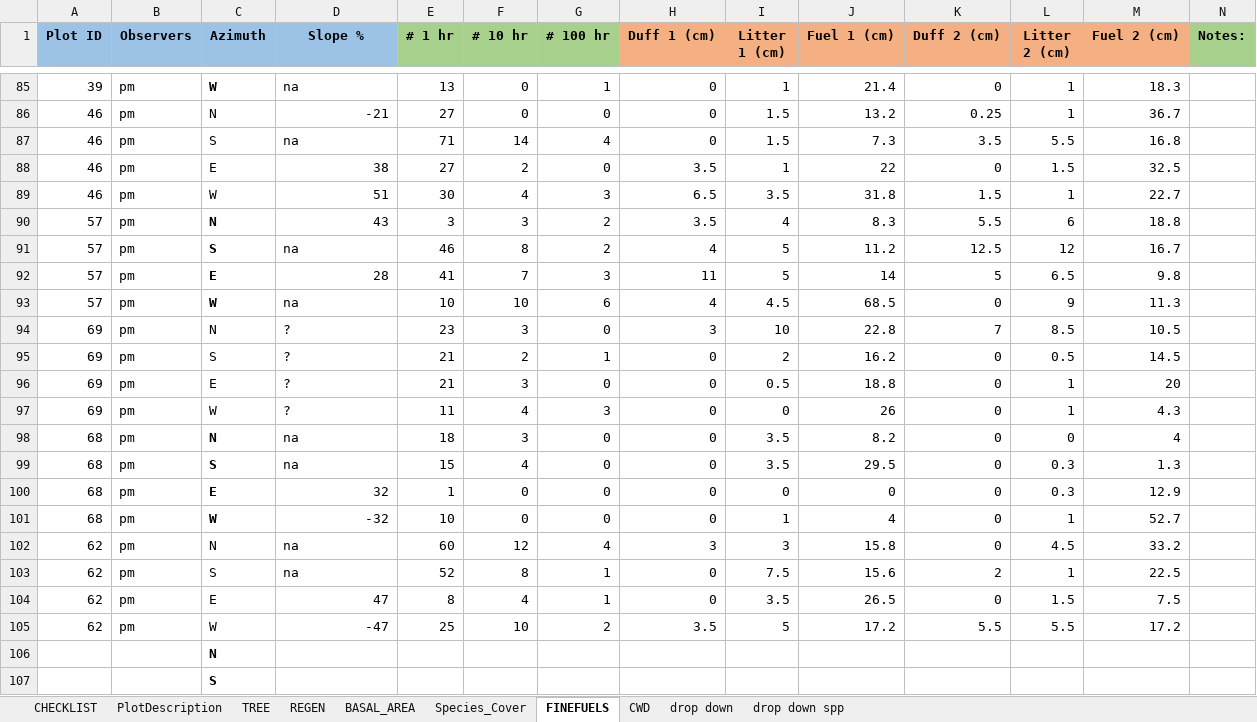
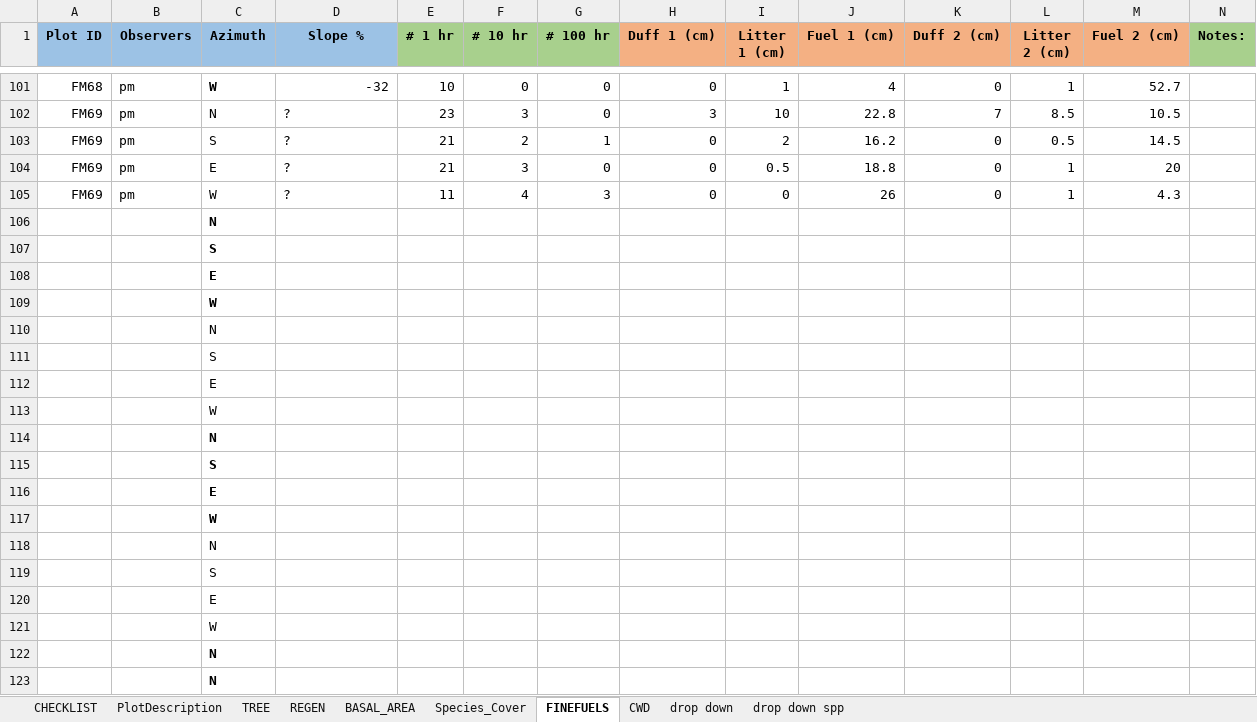
Before and after one commit to agrupenhoff/RX_Fire_Monitoring, an Excel workbook: HolyGrail/data/raw/RAW_data_ALL/All_raw/FrenchMeadows_2020_combined.xlsx, sheet FINEFUELS, drawn as a sheet; only a part is shown, gaps mark what is left out; the shorter side is filled out with more unchanged rows; values as stored, in another font and other column widths than the file's, no borders; removed rows and columns are numbered as before the commit, all else as after; the diff covers the shown part only; the diff names each change by its address in the sheet, - before the commit and + after, or states it on an @@ line.

```diff
--- a/HolyGrail/data/raw/RAW_data_ALL/All_raw/FrenchMeadows_2020_combined.xlsx (sheet FINEFUELS)
+++ b/HolyGrail/data/raw/RAW_data_ALL/All_raw/FrenchMeadows_2020_combined.xlsx (sheet FINEFUELS)
-A101 (Plot ID): 39
+A101 (Plot ID): FM68
-D101 (Slope %): na
+D101 (Slope %): -32
-D101 alignment: left
+D101 alignment: right
-E101 (# 1 hr): 13
+E101 (# 1 hr): 10
-G101 (# 100 hr): 1
+G101 (# 100 hr): 0
-J101 (Fuel 1 (cm)): 21.4
+J101 (Fuel 1 (cm)): 4
-M101 (Fuel 2 (cm)): 18.3
+M101 (Fuel 2 (cm)): 52.7
-row 86: 46 | pm | N | -21 | 27 | 0 | 0 | 0 | 1.5 | 13.2 | 0.25 | 1 | 36.7
-row 87: 46 | pm | S | na | 71 | 14 | 4 | 0 | 1.5 | 7.3 | 3.5 | 5.5 | 16.8
-row 88: 46 | pm | E | 38 | 27 | 2 | 0 | 3.5 | 1 | 22 | 0 | 1.5 | 32.5
-row 89: 46 | pm | W | 51 | 30 | 4 | 3 | 6.5 | 3.5 | 31.8 | 1.5 | 1 | 22.7
-row 90: 57 | pm | N | 43 | 3 | 3 | 2 | 3.5 | 4 | 8.3 | 5.5 | 6 | 18.8
-row 91: 57 | pm | S | na | 46 | 8 | 2 | 4 | 5 | 11.2 | 12.5 | 12 | 16.7
-row 92: 57 | pm | E | 28 | 41 | 7 | 3 | 11 | 5 | 14 | 5 | 6.5 | 9.8
-row 93: 57 | pm | W | na | 10 | 10 | 6 | 4 | 4.5 | 68.5 | 0 | 9 | 11.3
-A102:A105 (Plot ID): 69
+A102:A105 (Plot ID): FM69
-row 98: 68 | pm | N | na | 18 | 3 | 0 | 0 | 3.5 | 8.2 | 0 | 0 | 4
-row 99: 68 | pm | S | na | 15 | 4 | 0 | 0 | 3.5 | 29.5 | 0 | 0.3 | 1.3
-row 100: 68 | pm | E | 32 | 1 | 0 | 0 | 0 | 0 | 0 | 0 | 0.3 | 12.9
-row 101: 68 | pm | W | -32 | 10 | 0 | 0 | 0 | 1 | 4 | 0 | 1 | 52.7
-row 102: 62 | pm | N | na | 60 | 12 | 4 | 3 | 3 | 15.8 | 0 | 4.5 | 33.2
-row 103: 62 | pm | S | na | 52 | 8 | 1 | 0 | 7.5 | 15.6 | 2 | 1 | 22.5
-row 104: 62 | pm | E | 47 | 8 | 4 | 1 | 0 | 3.5 | 26.5 | 0 | 1.5 | 7.5
-row 105: 62 | pm | W | -47 | 25 | 10 | 2 | 3.5 | 5 | 17.2 | 5.5 | 5.5 | 17.2
```
Also changed, not shown: 31 added rows, 15 removed rows and 40 moved rows elsewhere in this sheet, HolyGrail/data/raw/RAW_data_ALL/All_raw/Downieville_2020_combined.xlsx, HolyGrail/data/raw/RAW_data_ALL/All_raw/LBW_prefire_combined.xlsx, 27 other files.
